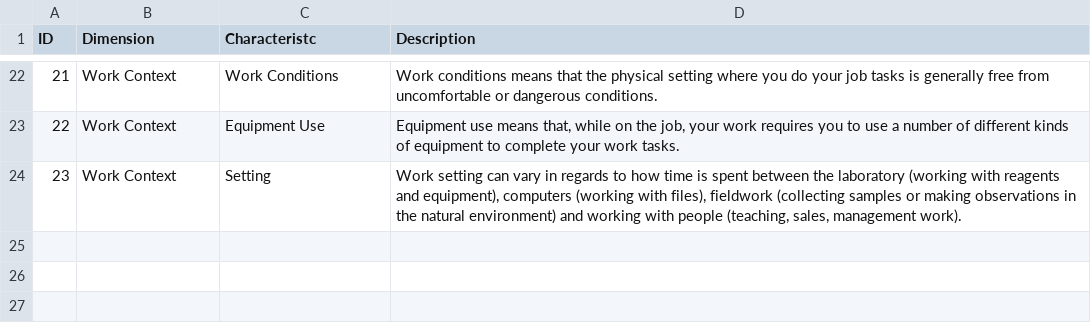
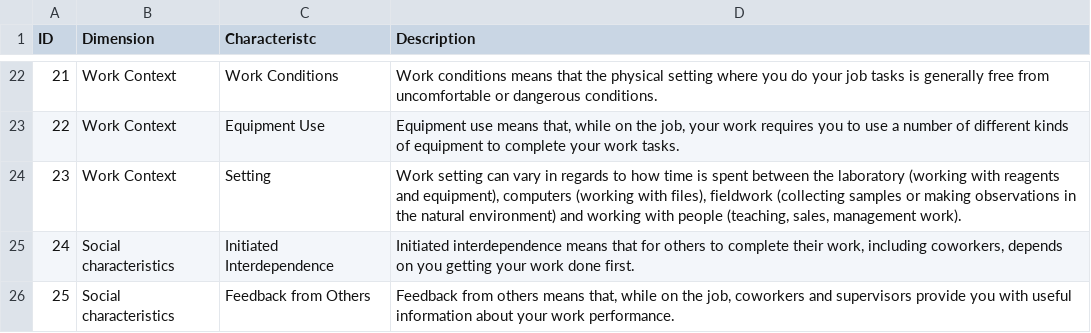
Before and after one commit to sultanovm95/CSC366, a CSV file: data/info/profile.csv, drawn as a sheet; only a part is shown, gaps mark what is left out; the diff names each change by its address in the sheet, - before the commit and + after, or states it on an @@ line.

Commit message:
added profileCriteria ingestion

```diff
--- a/data/info/profile.csv
+++ b/data/info/profile.csv
+row 25: 24 | Social characteristics | Initiated Interdependence | Initiated interdependence means that for others to complete their work, including coworkers, depends on you getting your work done first.
+row 26: 25 | Social characteristics | Feedback from Others | Feedback from others means that, while on the job, coworkers and supervisors provide you with useful information about your work performance.
```
Also changed, not shown: data/info/WorkPrefs.csv, 2 other files.
